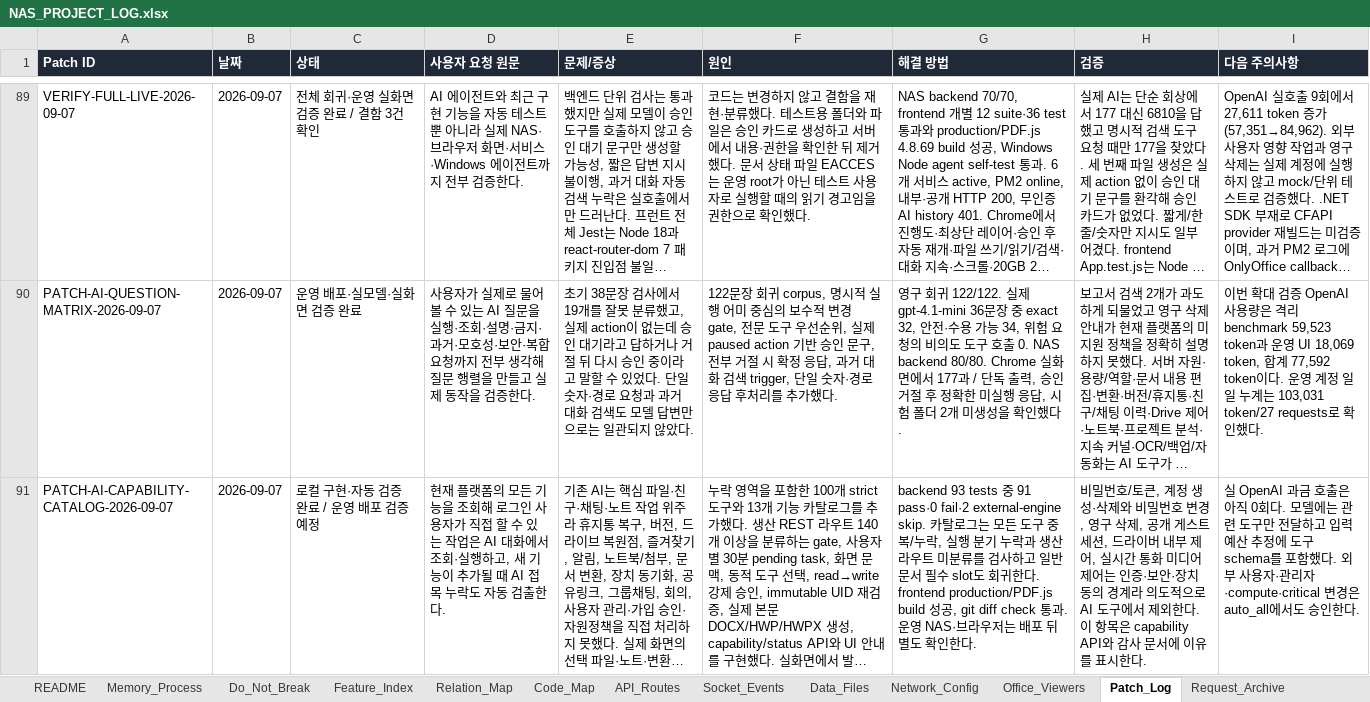
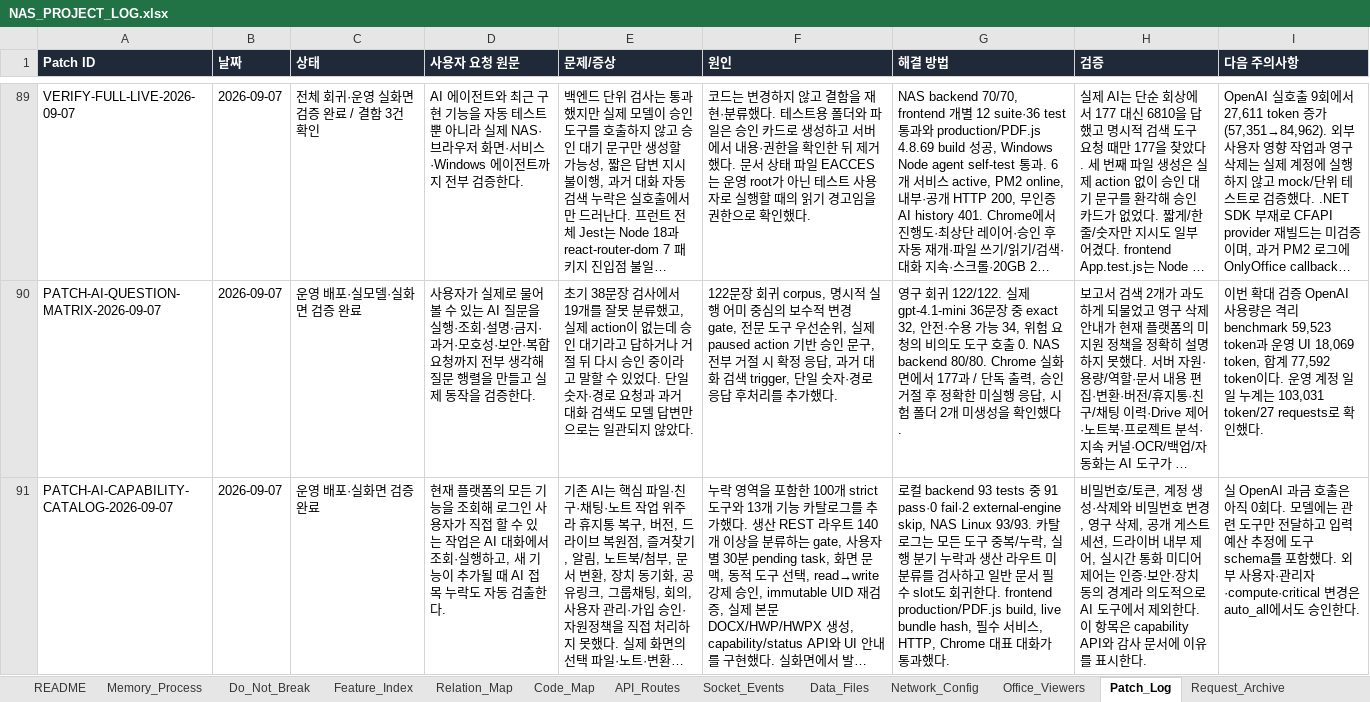
Before and after one commit to CLim020924/NAS_dev, an Excel workbook: docs/NAS_PROJECT_LOG.xlsx, sheet Patch_Log, drawn as a sheet; only a part is shown, gaps mark what is left out; long unchanged cells end in …; values as stored, in another font and other column widths than the file's, no borders; the diff names each change by its address in the sheet, - before the commit and + after, or states it on an @@ line.

Commit message:
docs(ai): record production capability validation

```diff
--- a/docs/NAS_PROJECT_LOG.xlsx (sheet Patch_Log)
+++ b/docs/NAS_PROJECT_LOG.xlsx (sheet Patch_Log)
-C91 (상태): 로컬 구현·자동 검증 완료 / 운영 배포 검증 예정
+C91 (상태): 운영 배포·실화면 검증 완료
-G91 (해결 방법): backend 93 tests 중 91 pass·0 fail·2 external-engine skip. 카탈로그는 모든 도구 중복/누락, 실행 분기 누락과 생산 라우트 미분류를 검사하고 일반 문서 필수 slot도 회귀한다. frontend production/PDF.js build 성공, git diff check 통과. 운영 NAS·브라우저는 배포 뒤 별도 확인한다.
+G91 (해결 방법): 로컬 backend 93 tests 중 91 pass·0 fail·2 external-engine skip, NAS Linux 93/93. 카탈로그는 모든 도구 중복/누락, 실행 분기 누락과 생산 라우트 미분류를 검사하고 일반 문서 필수 slot도 회귀한다. frontend production/PDF.js build, live bundle hash, 필수 서비스, HTTP, Chrome 대표 대화가 통과했다.
```
Also changed, not shown: sheet Generated_Check, sheet Feature_Index, 1 other file.
